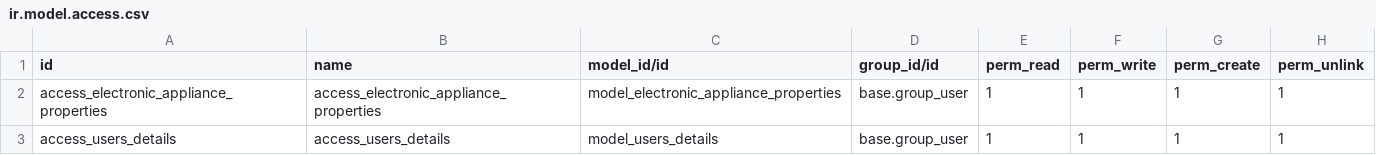
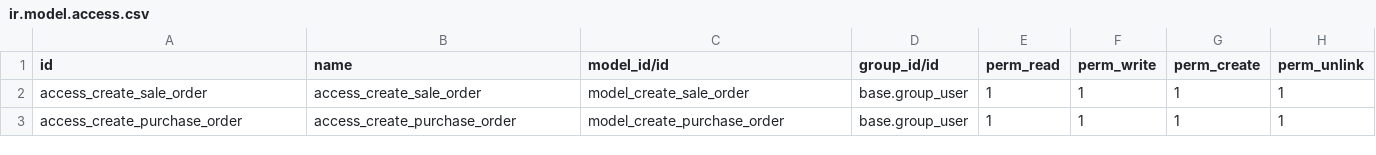
Before and after one commit to sinr-odoo/Electronic-Appliance-Store, a CSV file: security/ir.model.access.csv, drawn as a sheet.

```diff
--- a/security/ir.model.access.csv
+++ b/security/ir.model.access.csv
@@ -1,3 +1,3 @@
 id,name,model_id/id,group_id/id,perm_read,perm_write,perm_create,perm_unlink
-access_electronic_appliance_properties,access_electronic_appliance_properties,model_electronic_appliance_properties,base.group_user,1,1,1,1
-access_users_details,access_users_details,model_users_details,base.group_user,1,1,1,1
+access_create_sale_order,access_create_sale_order,model_create_sale_order,base.group_user,1,1,1,1
+access_create_purchase_order,access_create_purchase_order,model_create_purchase_order,base.group_user,1,1,1,1
```
Also changed, not shown: 16 other files.
